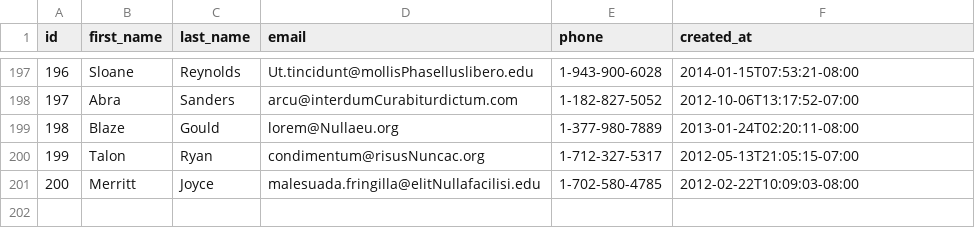
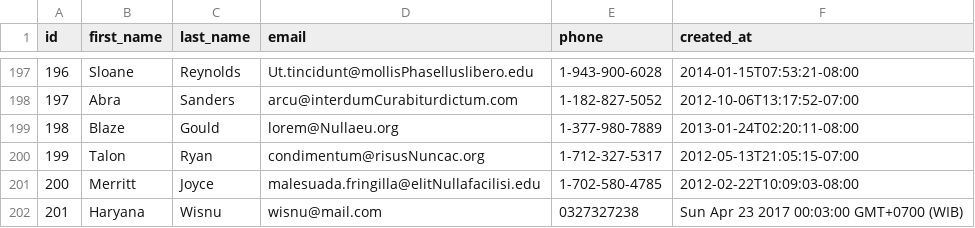
Before and after one commit to fire-fox-2017/parsing-data-1, a CSV file: people.csv, drawn as a sheet; only a part is shown, gaps mark what is left out.

```diff
--- a/people.csv
+++ b/people.csv
@@ -201 +201,2 @@ id,first_name,last_name,email,phone,created_at
 200,Merritt,Joyce,malesuada.fringilla@elitNullafacilisi.edu,1-702-580-4785,2012-02-22T10:09:03-08:00
+201,Haryana,Wisnu,wisnu@mail.com,0327327238,Sun Apr 23 2017 00:03:00 GMT+0700 (WIB)
```
Also changed, not shown: 1 other file.
